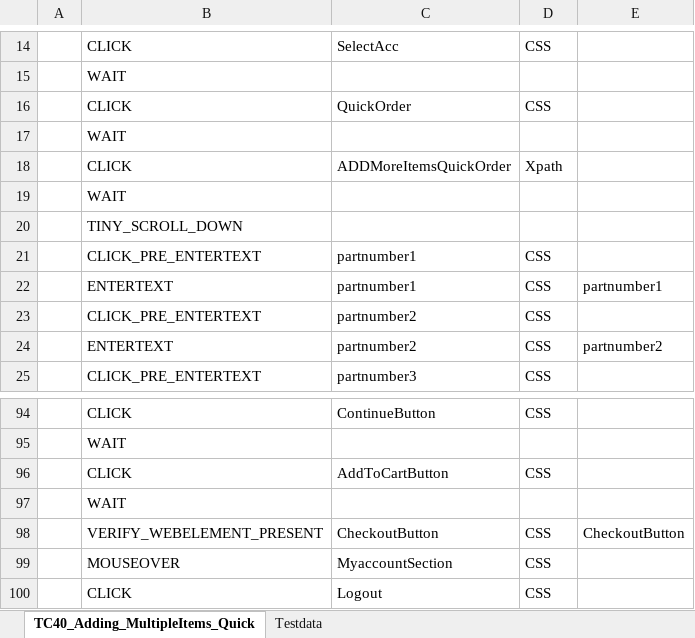
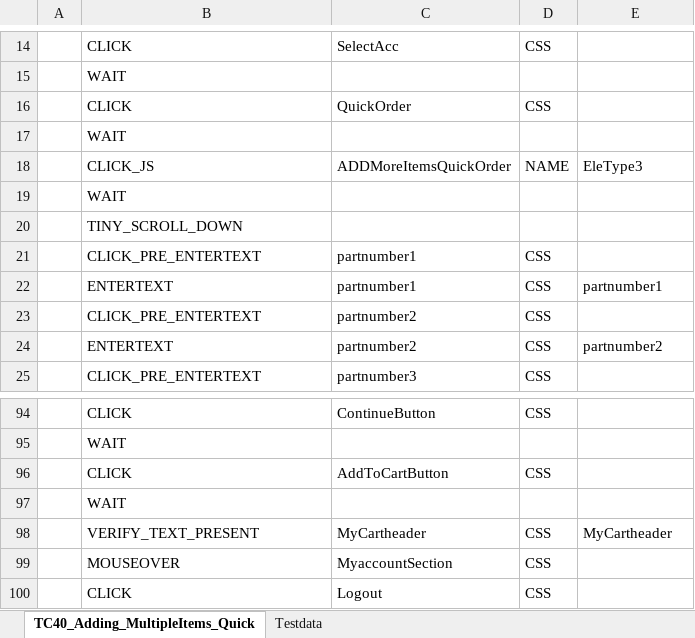
Before and after one commit to RKLogixal/KAMAN_ECTEST_IE_SANITY, an Excel workbook: Input_files/Actual_testcases/Kaman/LogixalQA/ALL_PAGES/END_TO_END/TC40_Adding_MultipleItems_QuickOrder.xlsx, sheet TC40_Adding_MultipleItems_Quick, drawn as a sheet; only a part is shown, gaps mark what is left out; values as stored, in another font and other column widths than the file's, no borders; removed rows and columns are numbered as before the commit, all else as after; the diff names each change by its address in the sheet, - before the commit and + after, or states it on an @@ line.

```diff
--- a/Input_files/Actual_testcases/Kaman/LogixalQA/ALL_PAGES/END_TO_END/TC40_Adding_MultipleItems_QuickOrder.xlsx (sheet TC40_Adding_MultipleItems_Quick)
+++ b/Input_files/Actual_testcases/Kaman/LogixalQA/ALL_PAGES/END_TO_END/TC40_Adding_MultipleItems_QuickOrder.xlsx (sheet TC40_Adding_MultipleItems_Quick)
-row 18:  | CLICK | ADDMoreItemsQuickOrder | Xpath
+row 18:  | CLICK_JS | ADDMoreItemsQuickOrder | NAME | EleType3
-row 98:  | VERIFY_WEBELEMENT_PRESENT | CheckoutButton | CSS | CheckoutButton
+row 98:  | VERIFY_TEXT_PRESENT | MyCartheader | CSS | MyCartheader
```
Also changed, not shown: sheet Testdata, Input_files/Master_executors/LogixalQA/MasterExecutor_Sanity.xlsx, Input_files/Master_executors/Prod/MasterExecutor_Sanity.xlsx.
